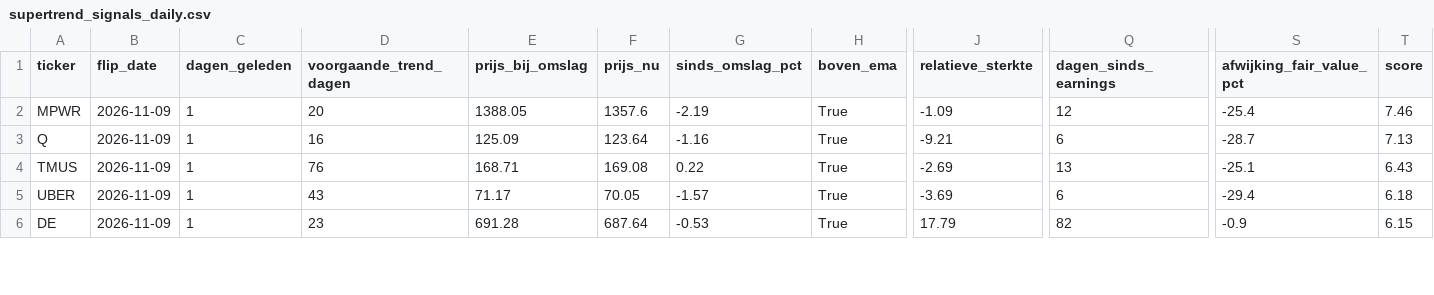
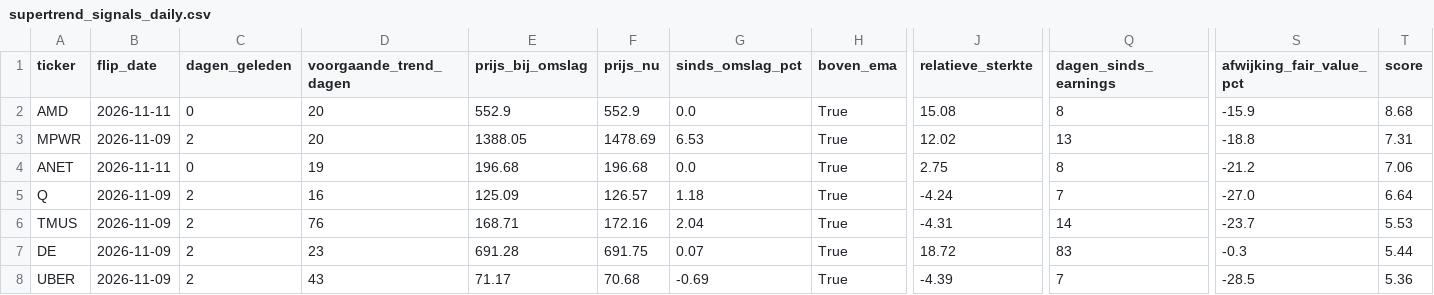
Before and after one commit to hestey-star/hestys-stock-screener, a CSV file: supertrend_signals_daily.csv, drawn as a sheet; only a part is shown, gaps mark what is left out; removed rows and columns are numbered as before the commit, all else as after; rows hold the shown columns only; the diff covers the shown part only; the diff names each change by its address in the sheet, - before the commit and + after, or states it on an @@ line.

```diff
--- a/supertrend_signals_daily.csv
+++ b/supertrend_signals_daily.csv
+row 2: AMD | 2026-11-11 | 0 | 20 | 552.9 | 552.9 | 0.0 | True | 15.08 | 8 | -15.9 | 8.68
-C3 (dagen_geleden): 1
+C3 (dagen_geleden): 2
-F3 (prijs_nu): 1357.6
+F3 (prijs_nu): 1478.69
-G3 (sinds_omslag_pct): -2.19
+G3 (sinds_omslag_pct): 6.53
-J3 (relatieve_sterkte): -1.09
+J3 (relatieve_sterkte): 12.02
-Q3 (dagen_sinds_earnings): 12
+Q3 (dagen_sinds_earnings): 13
-S3 (afwijking_fair_value_pct): -25.4
+S3 (afwijking_fair_value_pct): -18.8
-T3 (score): 7.46
+T3 (score): 7.31
+row 4: ANET | 2026-11-11 | 0 | 19 | 196.68 | 196.68 | 0.0 | True | 2.75 | 8 | -21.2 | 7.06
-C5:C6 (dagen_geleden): 1
+C5:C6 (dagen_geleden): 2
-F5 (prijs_nu): 123.64
+F5 (prijs_nu): 126.57
-G5 (sinds_omslag_pct): -1.16
+G5 (sinds_omslag_pct): 1.18
-J5 (relatieve_sterkte): -9.21
+J5 (relatieve_sterkte): -4.24
-Q5 (dagen_sinds_earnings): 6
+Q5 (dagen_sinds_earnings): 7
-S5 (afwijking_fair_value_pct): -28.7
+S5 (afwijking_fair_value_pct): -27.0
-T5 (score): 7.13
+T5 (score): 6.64
-F6 (prijs_nu): 169.08
+F6 (prijs_nu): 172.16
-G6 (sinds_omslag_pct): 0.22
+G6 (sinds_omslag_pct): 2.04
-J6 (relatieve_sterkte): -2.69
+J6 (relatieve_sterkte): -4.31
-Q6 (dagen_sinds_earnings): 13
+Q6 (dagen_sinds_earnings): 14
-S6 (afwijking_fair_value_pct): -25.1
+S6 (afwijking_fair_value_pct): -23.7
-T6 (score): 6.43
+T6 (score): 5.53
-row 5: UBER | 2026-11-09 | 1 | 43 | 71.17 | 70.05 | -1.57 | True | -3.69 | 6 | -29.4 | 6.18
-C7 (dagen_geleden): 1
+C7 (dagen_geleden): 2
-F7 (prijs_nu): 687.64
+F7 (prijs_nu): 691.75
-G7 (sinds_omslag_pct): -0.53
+G7 (sinds_omslag_pct): 0.07
-J7 (relatieve_sterkte): 17.79
+J7 (relatieve_sterkte): 18.72
-Q7 (dagen_sinds_earnings): 82
+Q7 (dagen_sinds_earnings): 83
-S7 (afwijking_fair_value_pct): -0.9
+S7 (afwijking_fair_value_pct): -0.3
-T7 (score): 6.15
+T7 (score): 5.44
+row 8: UBER | 2026-11-09 | 2 | 43 | 71.17 | 70.68 | -0.69 | True | -4.39 | 7 | -28.5 | 5.36
```
Also changed, not shown: 1 added row and 28 edited cells elsewhere in this file, top_movers.csv, 1 other file.
